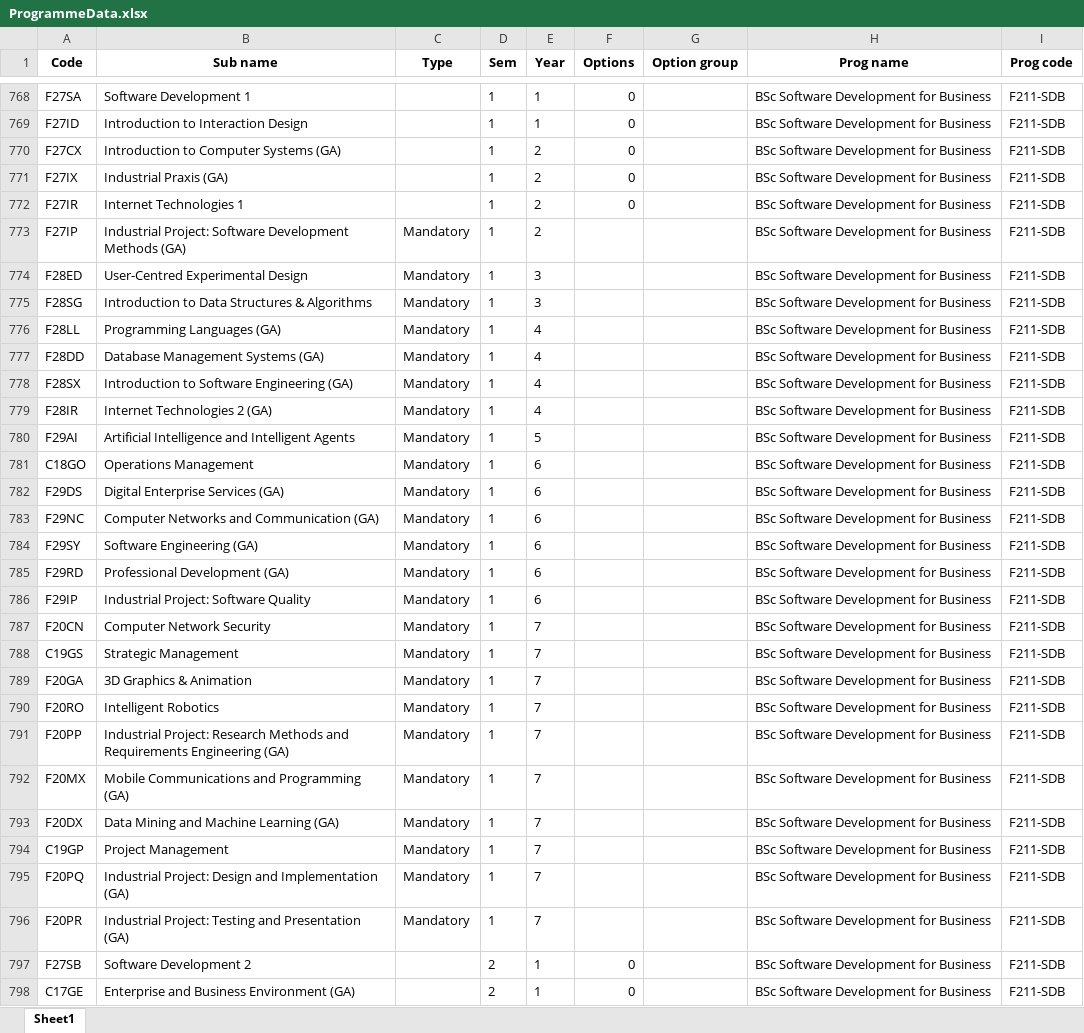
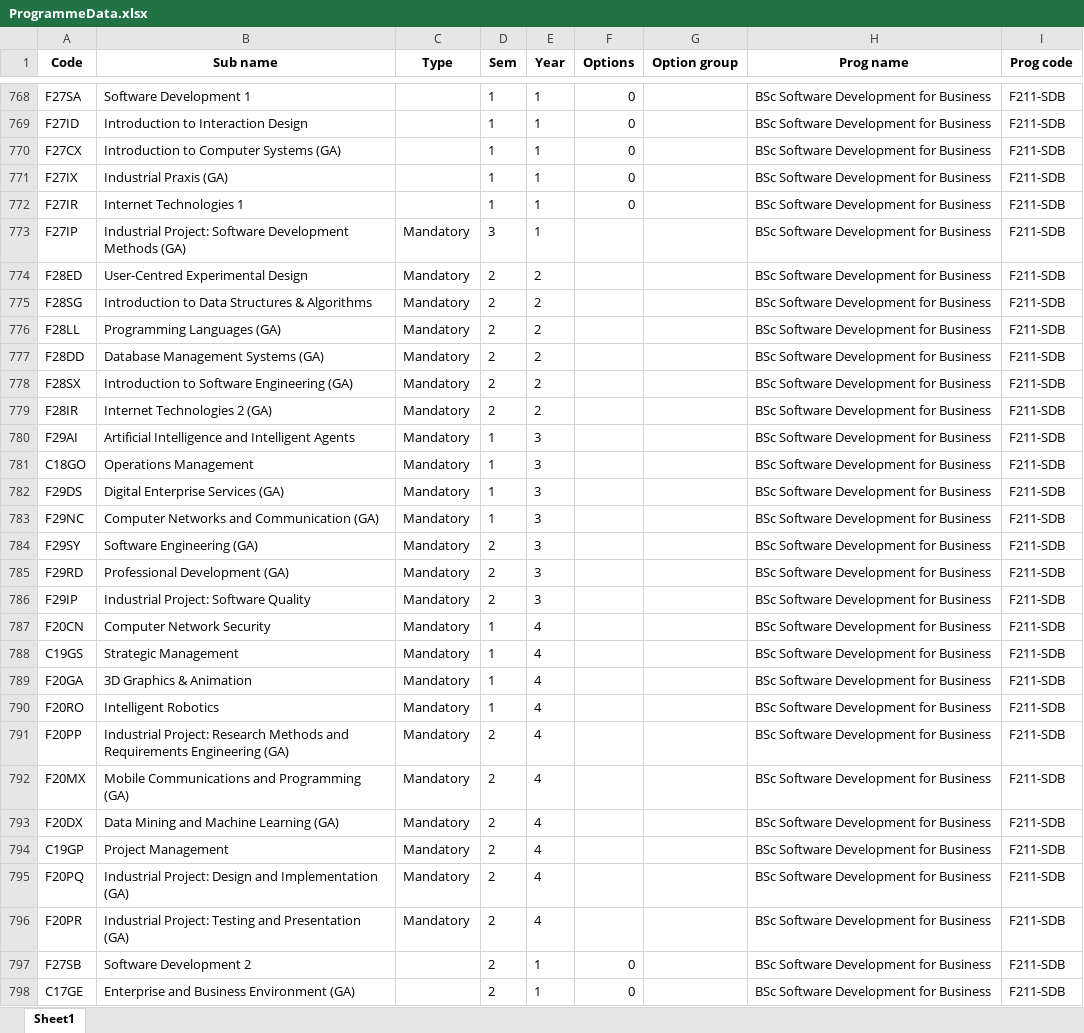
Before and after one commit to LookLawson/StudentDataAnalysis, an Excel workbook: ProgrammeData.xlsx, sheet Sheet1, drawn as a sheet; only a part is shown, gaps mark what is left out; values as stored, in another font and other column widths than the file's, no borders; table styles not drawn; the diff covers the shown part only; the diff names each change by its address in the sheet, - before the commit and + after, or states it on an @@ line.

Commit message:
Correctly generating students of a certain programme year with correct number of courses completed and actively enrolled in

```diff
--- a/ProgrammeData.xlsx (sheet Sheet1)
+++ b/ProgrammeData.xlsx (sheet Sheet1)
-E770:E773 (Year): 2
+E770:E773 (Year): 1
-D773 (Sem): 1
+D773 (Sem): 3
-D774:D779 (Sem): 1
+D774:D779 (Sem): 2
-E774:E775 (Year): 3
+E774:E775 (Year): 2
-E776:E779 (Year): 4
+E776:E779 (Year): 2
-E780 (Year): 5
+E780 (Year): 3
-E781:E786 (Year): 6
+E781:E786 (Year): 3
-D784:D786 (Sem): 1
+D784:D786 (Sem): 2
-E787:E796 (Year): 7
+E787:E796 (Year): 4
-D791:D796 (Sem): 1
+D791:D796 (Sem): 2
```
Also changed, not shown: 3 edited cells elsewhere in this sheet, 1 other file.
